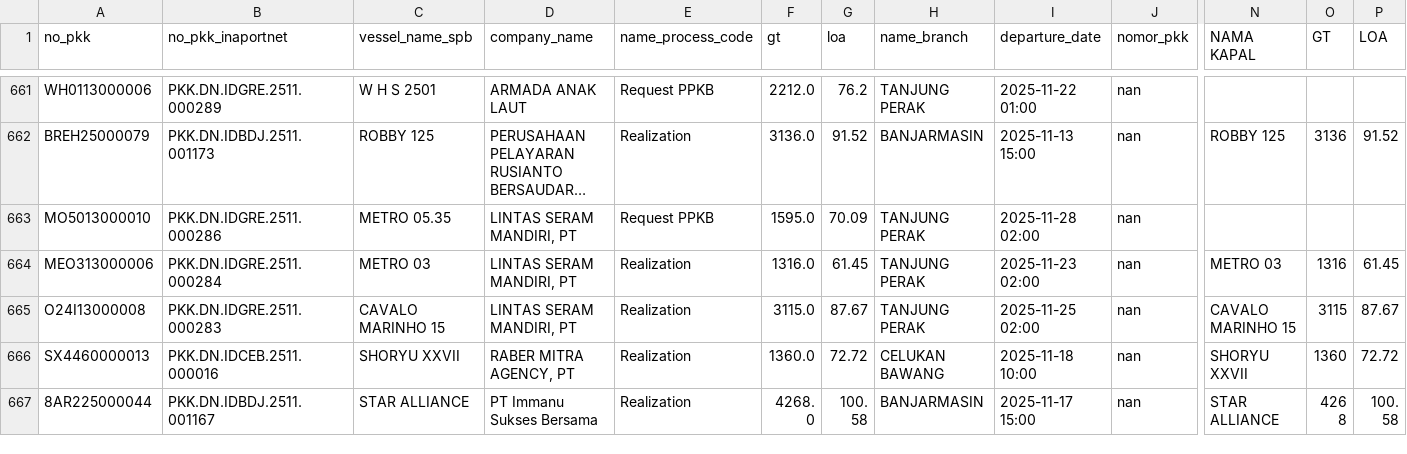
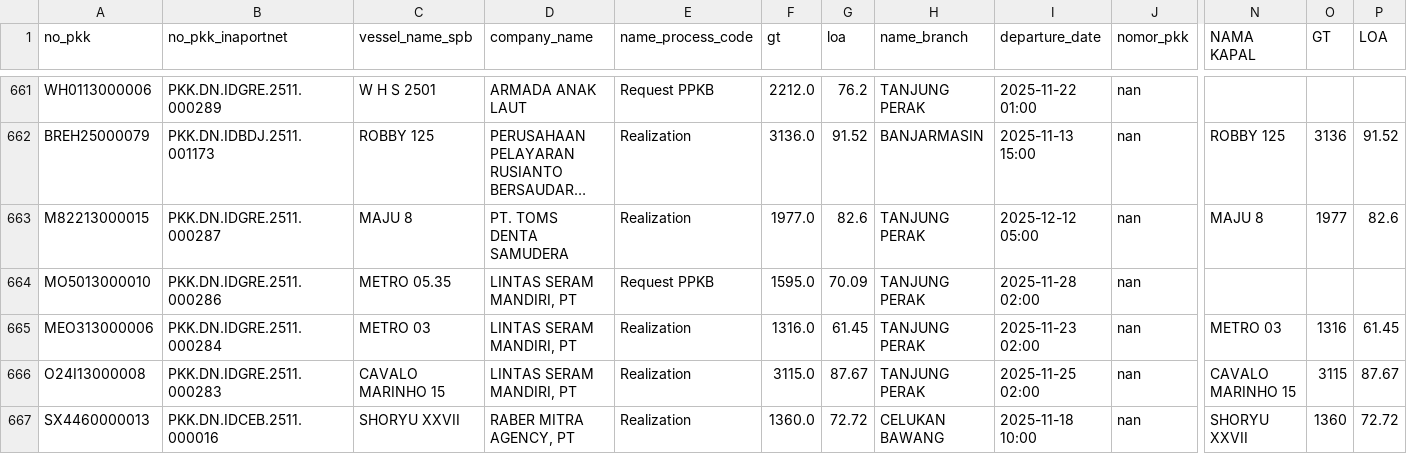
Before and after one commit to Hadi197/Outstanding, a CSV file: gabung.csv, drawn as a sheet; only a part is shown, gaps mark what is left out; the shorter side is filled out with more unchanged rows; long unchanged cells end in …; rows hold the shown columns only; the diff names each change by its address in the sheet, - before the commit and + after, or states it on an @@ line.

```diff
--- a/gabung.csv
+++ b/gabung.csv
+row 663: M82213000015 | PKK.DN.IDGRE.2511.000287 | MAJU 8 | PT. TOMS DENTA SAMUDERA | Realization | 1977.0 | 82.6 | TANJUNG PERAK | 2025-12-12 05:00 | nan | MAJU 8 | 1977 | 82.6
```
